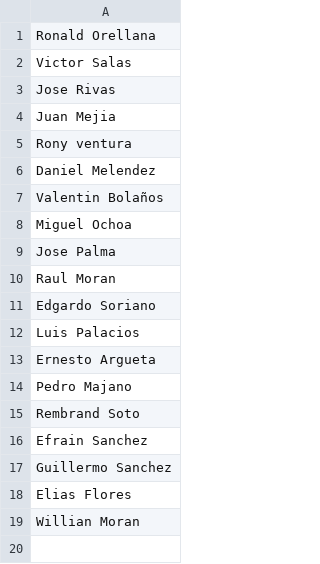
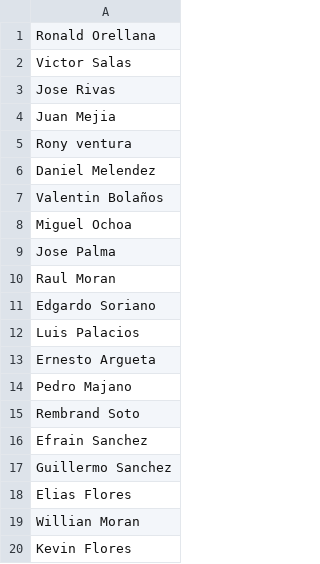
Before and after one commit to jr0447951-spec/REPUESTOS-MV-CELECT, a CSV file: tecnicos.csv, drawn as a sheet; the diff names each change by its address in the sheet, - before the commit and + after, or states it on an @@ line.

Commit message:
Add Kevin Flores to tecnicos.csv

```diff
--- a/tecnicos.csv
+++ b/tecnicos.csv
+row 20: Kevin Flores
```
